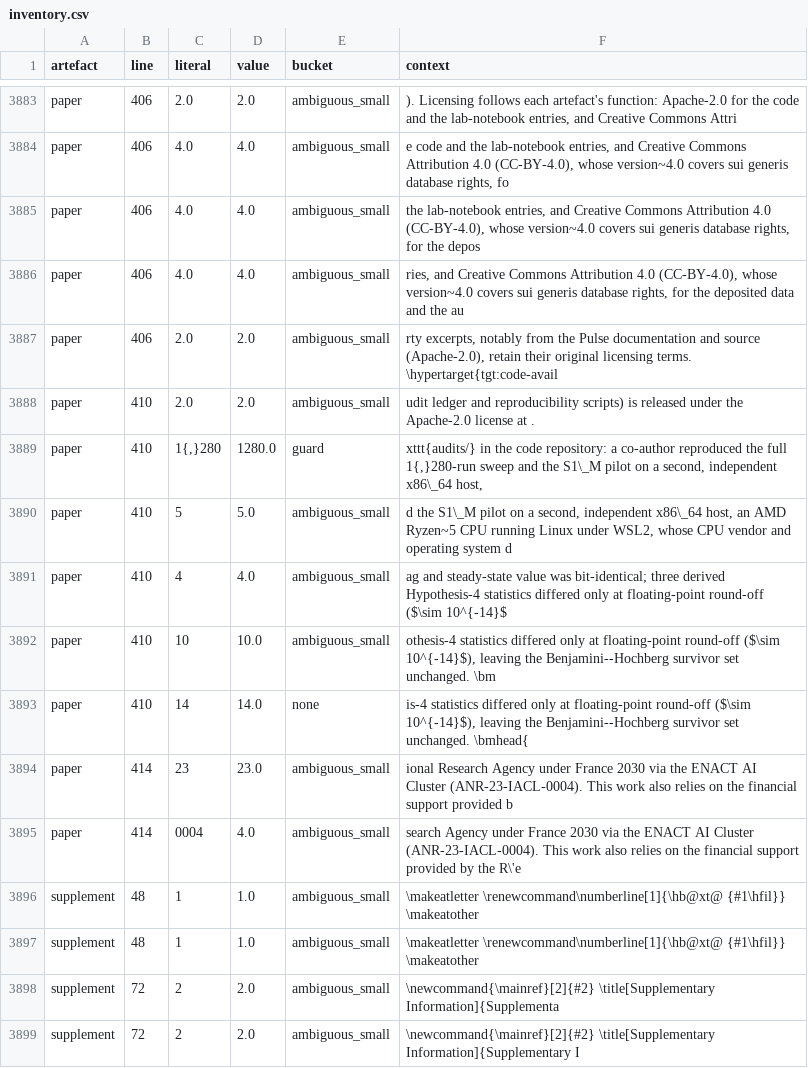
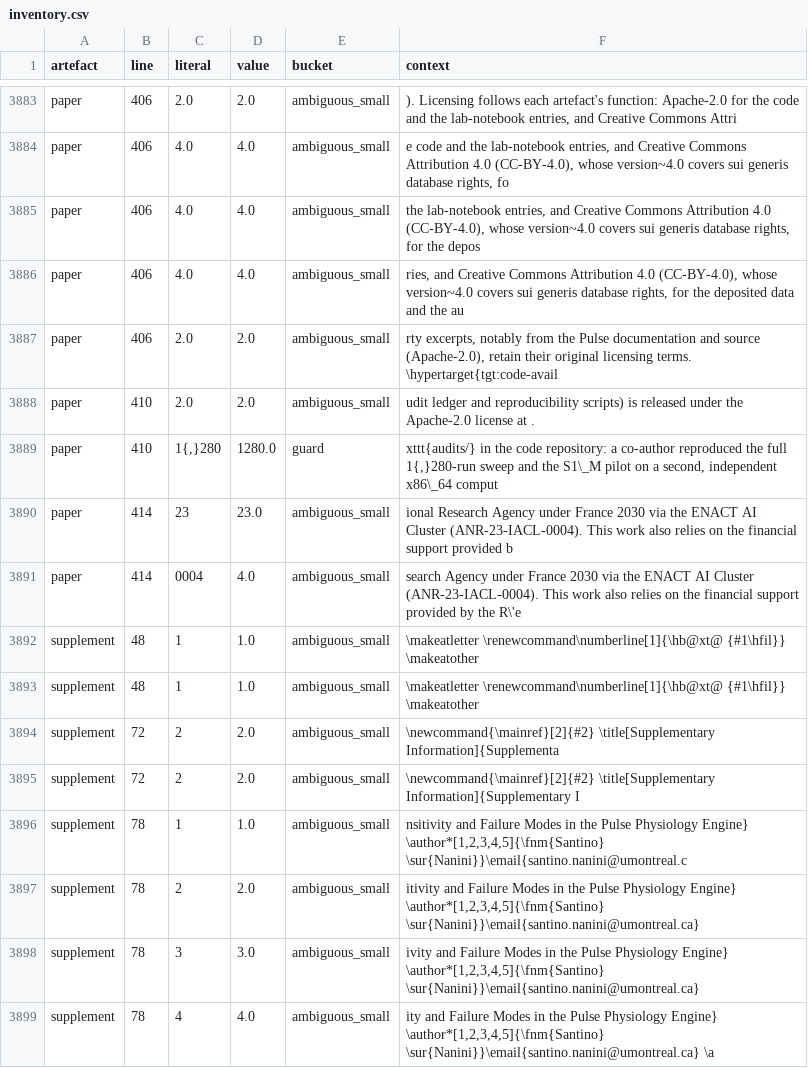
Before and after one commit to sadc-lab/pulse_reliability_atlas, a CSV file: results/number_audit/inventory.csv, drawn as a sheet; only a part is shown, gaps mark what is left out; the shorter side is filled out with more unchanged rows.

Commit message:
[AUDIT] Refresh the three number and prose inventories after ceda669
scripts/audit_number_inventory.py, audit_number_words.py and
audit_prose_quantifiers.py re-run. Every delta traces to ceda669:

- inventory.csv: four paper L410 rows removed with the hardware and
  round-off detail left to Supplement S12 ("5" of "Ryzen~5", "4" of
  "Hypothesis-4", "10" and "14" of $\sim 10^{-14}$); the L410 "1{,}280" row
  changes context only. residue_by_literal.csv loses its paper "14" row
  (the exponent, which no guard watched). The supplement still carries all
  of these at L966-968.
- number_words: "doubles" (L327) and "three" (L410, "three derived
  Hypothesis-4 statistics") removed; kept 1,370 -> 1,368. Other rows
  (L327, L329, L339, L410 "four", "Three", "second") change context only.
- prose_quantifiers: L410 "only" and "unchanged" removed with the round-off
  sentence; kept 1,932 -> 1,930. Seven rows change context only: L152
  "complete" and "Neither", L325 "first", L327 "never", L337 "throughout",
  L410 "Every" and "identical".

Working lists, read by no guard.

```diff
--- a/results/number_audit/inventory.csv
+++ b/results/number_audit/inventory.csv
@@ -3888,7 +3888,3 @@ paper,406,2.0,2.0,ambiguous_small,"rty excerpts, notably from the Pulse document
 paper,410,2.0,2.0,ambiguous_small,udit ledger and reproducibility scripts) is released under the Apache-2.0 license at .
-paper,410,"1{,}280",1280.0,guard,"xttt{audits/} in the code repository: a co-author reproduced the full 1{,}280-run sweep and the S1\_M pilot on a second, independent x86\_64 host,"
-paper,410,5,5.0,ambiguous_small,"d the S1\_M pilot on a second, independent x86\_64 host, an AMD Ryzen~5 CPU running Linux under WSL2, whose CPU vendor and operating system d"
-paper,410,4,4.0,ambiguous_small,ag and steady-state value was bit-identical; three derived Hypothesis-4 statistics differed only at floating-point round-off ($\sim 10^{-14}$
-paper,410,10,10.0,ambiguous_small,"othesis-4 statistics differed only at floating-point round-off ($\sim 10^{-14}$), leaving the Benjamini--Hochberg survivor set unchanged. \bm"
-paper,410,14,14.0,none,"is-4 statistics differed only at floating-point round-off ($\sim 10^{-14}$), leaving the Benjamini--Hochberg survivor set unchanged. \bmhead{"
+paper,410,"1{,}280",1280.0,guard,"xttt{audits/} in the code repository: a co-author reproduced the full 1{,}280-run sweep and the S1\_M pilot on a second, independent x86\_64 comput"
 paper,414,23,23.0,ambiguous_small,ional Research Agency under France 2030 via the ENACT AI Cluster (ANR-23-IACL-0004). This work also relies on the financial support provided b
```
Also changed, not shown: results/number_audit/number_words.csv, results/number_audit/prose_quantifiers.csv, 4 other files.
